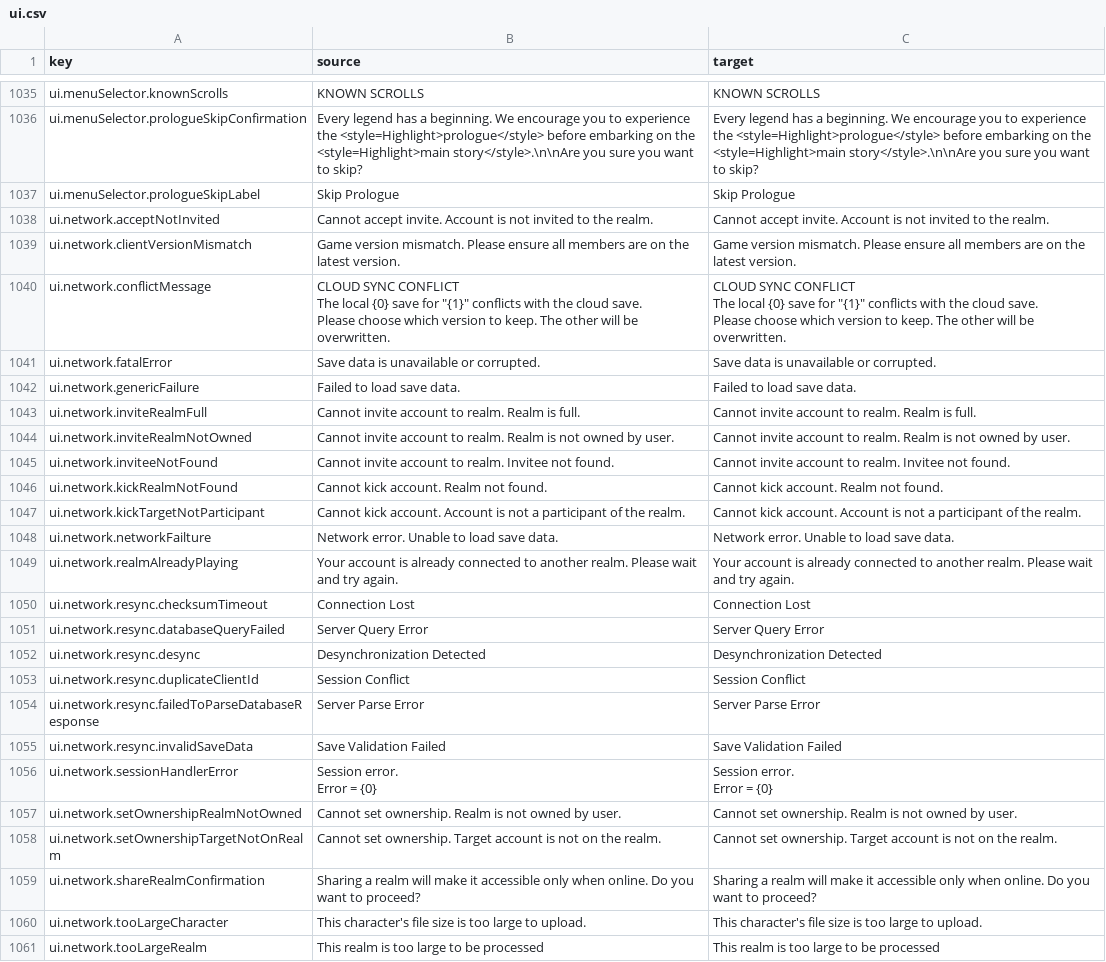
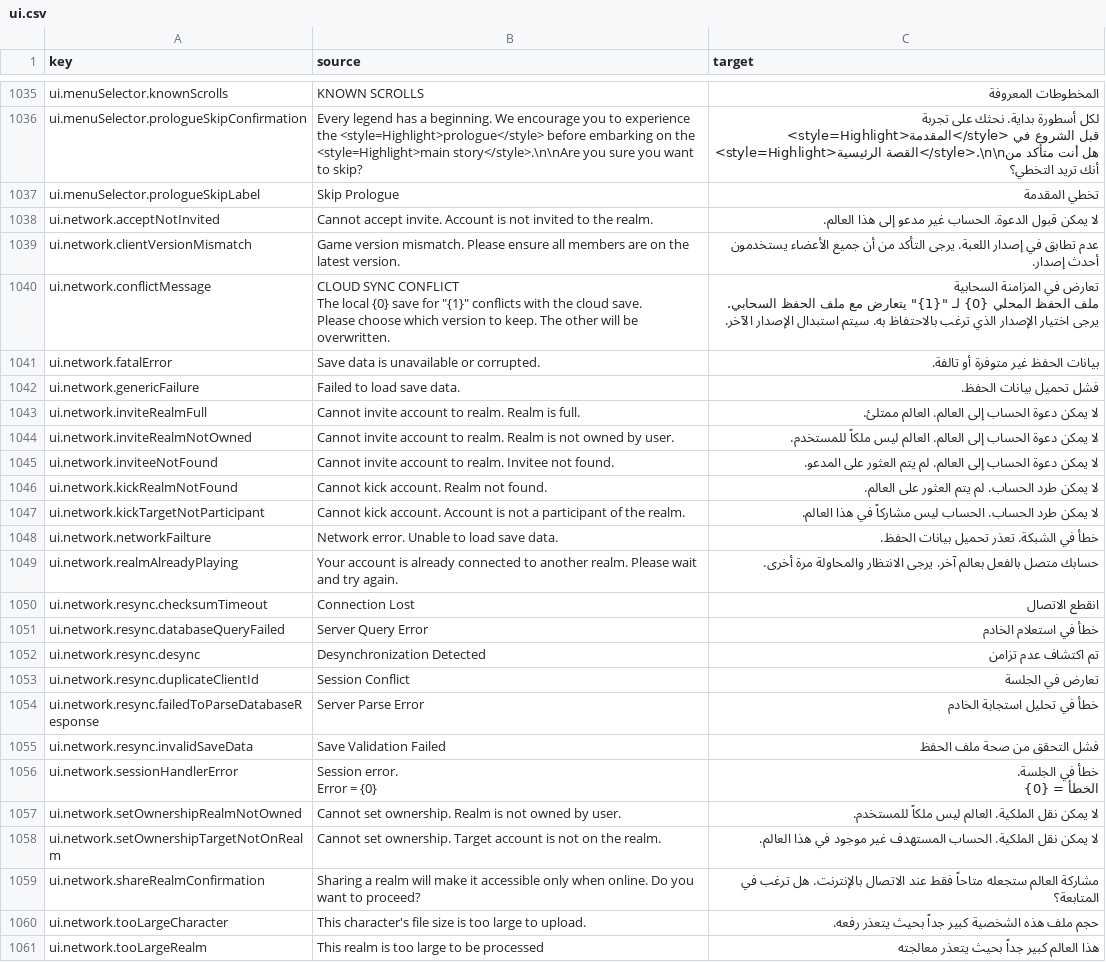
Before and after one commit to 2Pz/NoRestForTheWicked-Arabic, a CSV file: translations/ar/ui.csv, drawn as a sheet; only a part is shown, gaps mark what is left out; ↵ is a line break in a cell; the diff covers the shown part only; the diff names each change by its address in the sheet, - before the commit and + after, or states it on an @@ line.

Commit message:
Translate ui.map, ui.menu, ui.network, ui.notifications, ui.plagueBurn, ui.plagueIchorScreen, ui.realmDiary sections

```diff
--- a/translations/ar/ui.csv
+++ b/translations/ar/ui.csv
-C1035 (target): KNOWN SCROLLS
+C1035 (target): المخطوطات المعروفة
-C1036 (target): Every legend has a beginning. We encourage you to experience the <style=Highlight>prologue</style> before embarking on the <style=Highlight>main story</style>.\n\nAre you sure you want to skip?
+C1036 (target): لكل أسطورة بداية. نحثك على تجربة <style=Highlight>المقدمة</style> قبل الشروع في <style=Highlight>القصة الرئيسية</style>.\n\nهل أنت متأكد من أنك تريد التخطي؟
-C1037 (target): Skip Prologue
+C1037 (target): تخطي المقدمة
-C1038 (target): Cannot accept invite. Account is not invited to the realm.
+C1038 (target): لا يمكن قبول الدعوة. الحساب غير مدعو إلى هذا العالم.
-C1039 (target): Game version mismatch. Please ensure all members are on the latest version.
+C1039 (target): عدم تطابق في إصدار اللعبة. يرجى التأكد من أن جميع الأعضاء يستخدمون أحدث إصدار.
-C1040 (target): CLOUD SYNC CONFLICT ↵ The local {0} save for "{1}" conflicts with the cloud save. ↵ Please choose which version to keep. The other will be overwritten.
+C1040 (target): تعارض في المزامنة السحابية ↵ ملف الحفظ المحلي {0} لـ "{1}" يتعارض مع ملف الحفظ السحابي. ↵ يرجى اختيار الإصدار الذي ترغب بالاحتفاظ به. سيتم استبدال الإصدار الآخر.
-C1041 (target): Save data is unavailable or corrupted.
+C1041 (target): بيانات الحفظ غير متوفرة أو تالفة.
-C1042 (target): Failed to load save data.
+C1042 (target): فشل تحميل بيانات الحفظ.
-C1043 (target): Cannot invite account to realm. Realm is full.
+C1043 (target): لا يمكن دعوة الحساب إلى العالم. العالم ممتلئ.
-C1044 (target): Cannot invite account to realm. Realm is not owned by user.
+C1044 (target): لا يمكن دعوة الحساب إلى العالم. العالم ليس ملكاً للمستخدم.
-C1045 (target): Cannot invite account to realm. Invitee not found.
+C1045 (target): لا يمكن دعوة الحساب إلى العالم. لم يتم العثور على المدعو.
-C1046 (target): Cannot kick account. Realm not found.
+C1046 (target): لا يمكن طرد الحساب. لم يتم العثور على العالم.
-C1047 (target): Cannot kick account. Account is not a participant of the realm.
+C1047 (target): لا يمكن طرد الحساب. الحساب ليس مشاركاً في هذا العالم.
-C1048 (target): Network error. Unable to load save data.
+C1048 (target): خطأ في الشبكة. تعذر تحميل بيانات الحفظ.
-C1049 (target): Your account is already connected to another realm. Please wait and try again.
+C1049 (target): حسابك متصل بالفعل بعالم آخر. يرجى الانتظار والمحاولة مرة أخرى.
-C1050 (target): Connection Lost
+C1050 (target): انقطع الاتصال
-C1051 (target): Server Query Error
+C1051 (target): خطأ في استعلام الخادم
-C1052 (target): Desynchronization Detected
+C1052 (target): تم اكتشاف عدم تزامن
-C1053 (target): Session Conflict
+C1053 (target): تعارض في الجلسة
-C1054 (target): Server Parse Error
+C1054 (target): خطأ في تحليل استجابة الخادم
-C1055 (target): Save Validation Failed
+C1055 (target): فشل التحقق من صحة ملف الحفظ
-C1056 (target): Session error. ↵ Error = {0}
+C1056 (target): خطأ في الجلسة. ↵ الخطأ = {0}
-C1057 (target): Cannot set ownership. Realm is not owned by user.
+C1057 (target): لا يمكن نقل الملكية. العالم ليس ملكاً للمستخدم.
-C1058 (target): Cannot set ownership. Target account is not on the realm.
+C1058 (target): لا يمكن نقل الملكية. الحساب المستهدف غير موجود في هذا العالم.
-C1059 (target): Sharing a realm will make it accessible only when online. Do you want to proceed?
+C1059 (target): مشاركة العالم ستجعله متاحاً فقط عند الاتصال بالإنترنت. هل ترغب في المتابعة؟
-C1060 (target): This character's file size is too large to upload.
+C1060 (target): حجم ملف هذه الشخصية كبير جداً بحيث يتعذر رفعه.
-C1061 (target): This realm is too large to be processed
+C1061 (target): هذا العالم كبير جداً بحيث يتعذر معالجته
```
Also changed, not shown: 122 edited cells elsewhere in this file.
